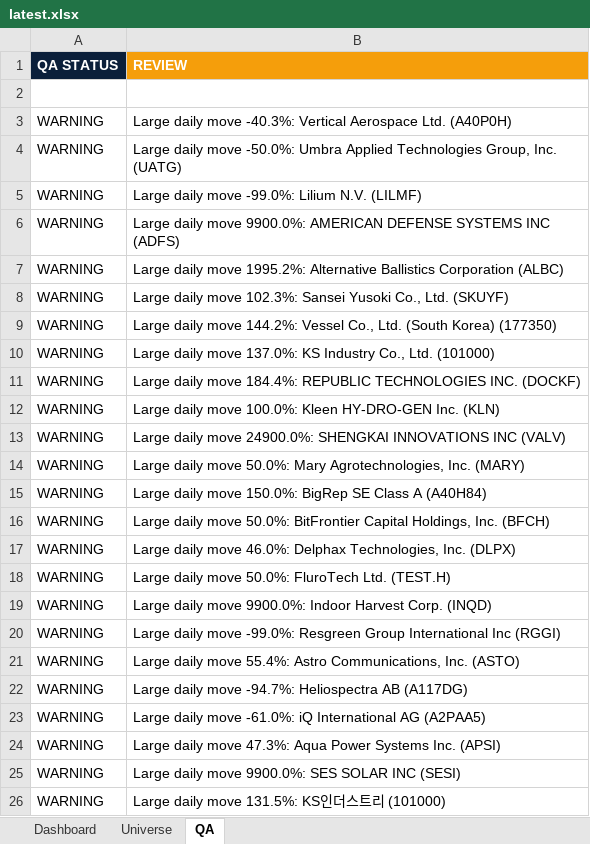
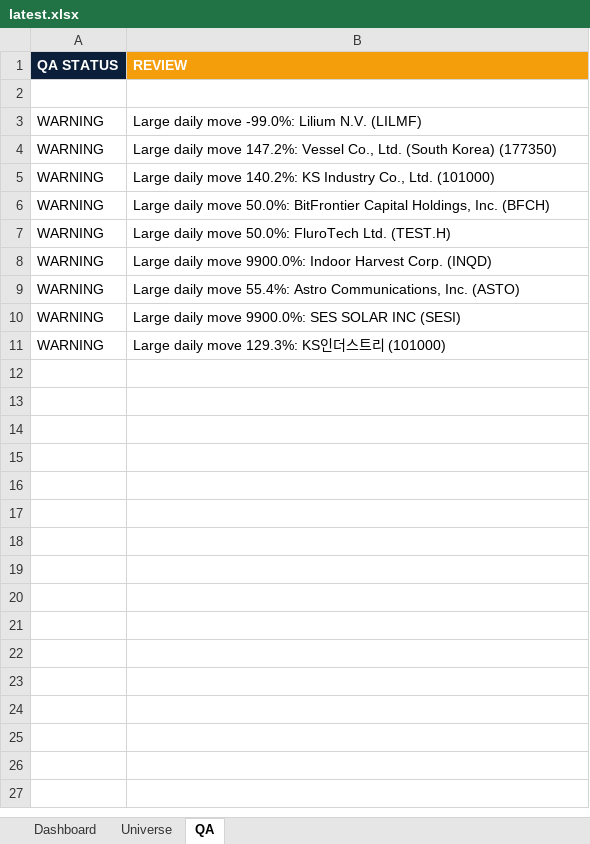
Before and after one commit to lou2sclare-ai/Stock-Price-Update, an Excel workbook: output/latest.xlsx, sheet QA, drawn as a sheet; values as stored, in another font and other column widths than the file's, no borders; removed rows and columns are numbered as before the commit, all else as after; the diff names each change by its address in the sheet, - before the commit and + after, or states it on an @@ line.

```diff
--- a/output/latest.xlsx (sheet QA)
+++ b/output/latest.xlsx (sheet QA)
-row 3: WARNING | Large daily move -40.3%: Vertical Aerospace Ltd. (A40P0H)
-row 4: WARNING | Large daily move -50.0%: Umbra Applied Technologies Group, Inc. (UATG)
-row 6: WARNING | Large daily move 9900.0%: AMERICAN DEFENSE SYSTEMS INC (ADFS)
-row 7: WARNING | Large daily move 1995.2%: Alternative Ballistics Corporation (ALBC)
-row 8: WARNING | Large daily move 102.3%: Sansei Yusoki Co., Ltd. (SKUYF)
-B4 (REVIEW): …daily move 144.2%: Vessel Co.,…
+B4 (REVIEW): …daily move 147.2%: Vessel Co.,…
-B5 (REVIEW): …daily move 137.0%: KS Industry…
+B5 (REVIEW): …daily move 140.2%: KS Industry…
-row 11: WARNING | Large daily move 184.4%: REPUBLIC TECHNOLOGIES INC. (DOCKF)
-row 12: WARNING | Large daily move 100.0%: Kleen HY-DRO-GEN Inc. (KLN)
-row 13: WARNING | Large daily move 24900.0%: SHENGKAI INNOVATIONS INC (VALV)
-row 14: WARNING | Large daily move 50.0%: Mary Agrotechnologies, Inc. (MARY)
-row 15: WARNING | Large daily move 150.0%: BigRep SE Class A (A40H84)
-row 17: WARNING | Large daily move 46.0%: Delphax Technologies, Inc. (DLPX)
-row 20: WARNING | Large daily move -99.0%: Resgreen Group International Inc (RGGI)
-row 22: WARNING | Large daily move -94.7%: Heliospectra AB (A117DG)
-row 23: WARNING | Large daily move -61.0%: iQ International AG (A2PAA5)
-row 24: WARNING | Large daily move 47.3%: Aqua Power Systems Inc. (APSI)
-B11 (REVIEW): Large daily move 131.5%: KS인더스트리 (101000)
+B11 (REVIEW): Large daily move 129.3%: KS인더스트리 (101000)
```
Also changed, not shown: sheet Dashboard, sheet Universe, 4 other files.
